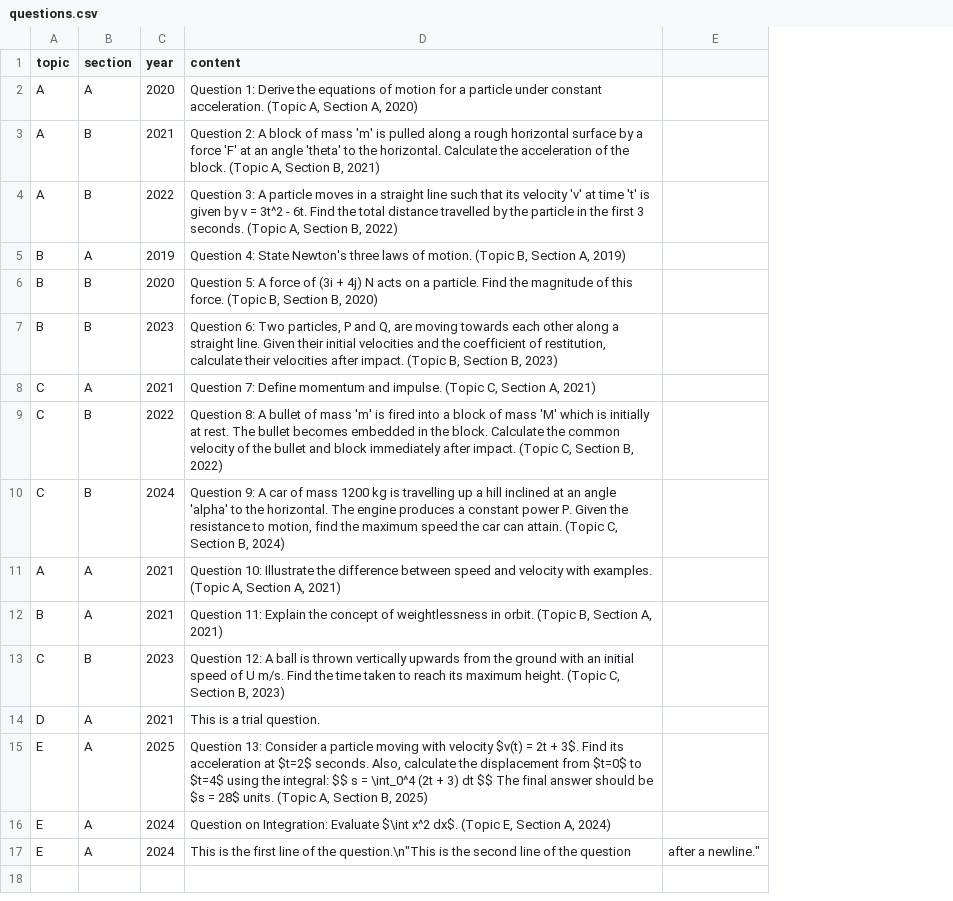
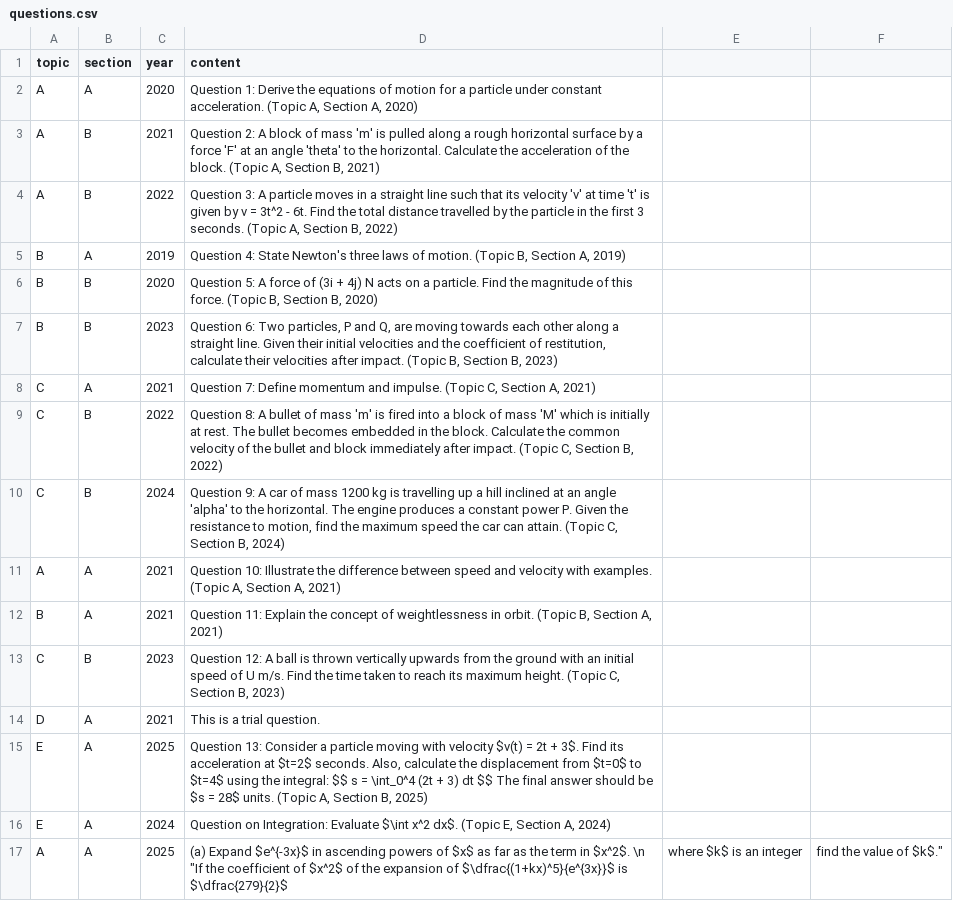
Before and after one commit to GHSMrAlvinChan/m1GHSpastpaperquestionbank, a CSV file: questions.csv, drawn as a sheet; removed rows and columns are numbered as before the commit, all else as after; the diff names each change by its address in the sheet, - before the commit and + after, or states it on an @@ line.

Commit message:
Update questions.csv - testing 2025 S4Q1 question

```diff
--- a/questions.csv
+++ b/questions.csv
-column E, empty
+column E, empty
+column F, empty
-row 17: E | A | 2024 | This is the first line of the question.\n"This is the second line of the question | after a newline."
+row 17: A | A | 2025 | (a) Expand $e^{-3x}$ in ascending powers of $x$ as far as the term in $x^2$. \n "If the coefficient of $x^2$ of the expansion of $\dfrac{(1+kx)^5}{e^{3x}}$ is $\dfrac{279}{2}$ | where $k$ is an integer | find the value of $k$."
```
